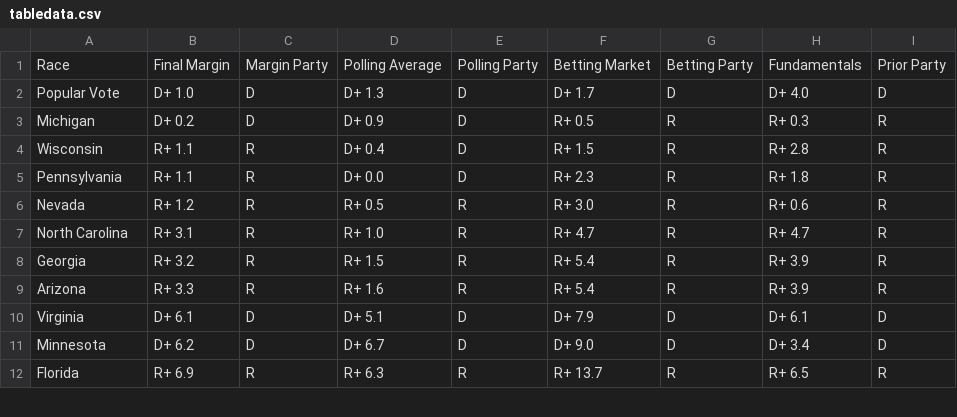
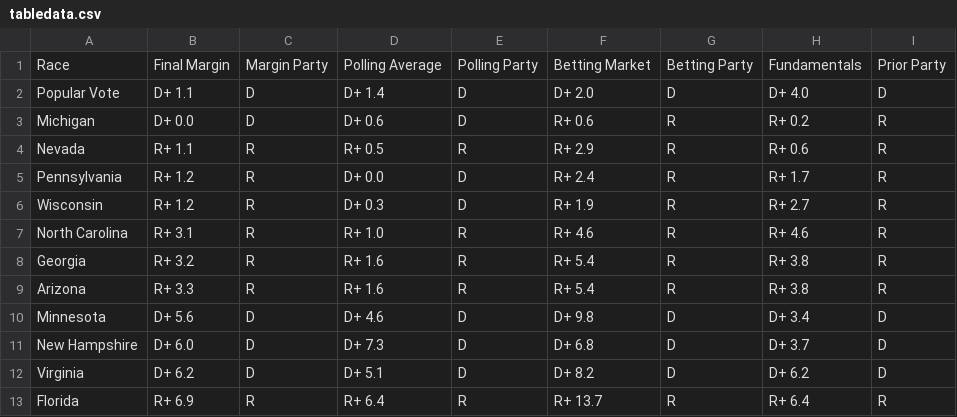
Before and after one commit to TheBreakdownPoint/Election-Prediction-2024, a CSV file: tabledata.csv, drawn as a sheet; only a part is shown; the diff covers the shown part only.

```diff
--- a/tabledata.csv
+++ b/tabledata.csv
@@ -1,12 +1,13 @@
 Race,Final Margin,Margin Party,Polling Average,Polling Party,Betting Market,Betting Party,Fundamentals,Prior Party
-Popular Vote,D+ 1.0,D,D+ 1.3,D,D+ 1.7,D,D+ 4.0,D
-Michigan,D+ 0.2,D,D+ 0.9,D,R+ 0.5,R,R+ 0.3,R
-Wisconsin,R+ 1.1,R,D+ 0.4,D,R+ 1.5,R,R+ 2.8,R
-Pennsylvania,R+ 1.1,R,D+ 0.0,D,R+ 2.3,R,R+ 1.8,R
-Nevada,R+ 1.2,R,R+ 0.5,R,R+ 3.0,R,R+ 0.6,R
-North Carolina,R+ 3.1,R,R+ 1.0,R,R+ 4.7,R,R+ 4.7,R
-Georgia,R+ 3.2,R,R+ 1.5,R,R+ 5.4,R,R+ 3.9,R
-Arizona,R+ 3.3,R,R+ 1.6,R,R+ 5.4,R,R+ 3.9,R
-Virginia,D+ 6.1,D,D+ 5.1,D,D+ 7.9,D,D+ 6.1,D
-Minnesota,D+ 6.2,D,D+ 6.7,D,D+ 9.0,D,D+ 3.4,D
-Florida,R+ 6.9,R,R+ 6.3,R,R+ 13.7,R,R+ 6.5,R
+Popular Vote,D+ 1.1,D,D+ 1.4,D,D+ 2.0,D,D+ 4.0,D
+Michigan,D+ 0.0,D,D+ 0.6,D,R+ 0.6,R,R+ 0.2,R
+Nevada,R+ 1.1,R,R+ 0.5,R,R+ 2.9,R,R+ 0.6,R
+Pennsylvania,R+ 1.2,R,D+ 0.0,D,R+ 2.4,R,R+ 1.7,R
+Wisconsin,R+ 1.2,R,D+ 0.3,D,R+ 1.9,R,R+ 2.7,R
+North Carolina,R+ 3.1,R,R+ 1.0,R,R+ 4.6,R,R+ 4.6,R
+Georgia,R+ 3.2,R,R+ 1.6,R,R+ 5.4,R,R+ 3.8,R
+Arizona,R+ 3.3,R,R+ 1.6,R,R+ 5.4,R,R+ 3.8,R
+Minnesota,D+ 5.6,D,D+ 4.6,D,D+ 9.8,D,D+ 3.4,D
+New Hampshire,D+ 6.0,D,D+ 7.3,D,D+ 6.8,D,D+ 3.7,D
+Virginia,D+ 6.2,D,D+ 5.1,D,D+ 8.2,D,D+ 6.2,D
+Florida,R+ 6.9,R,R+ 6.4,R,R+ 13.7,R,R+ 6.4,R
```
Also changed, not shown: 1 removed row and 10 edited cells elsewhere in this file, electoralmap.csv, electoralmapnotossup.csv, 7 other files.
